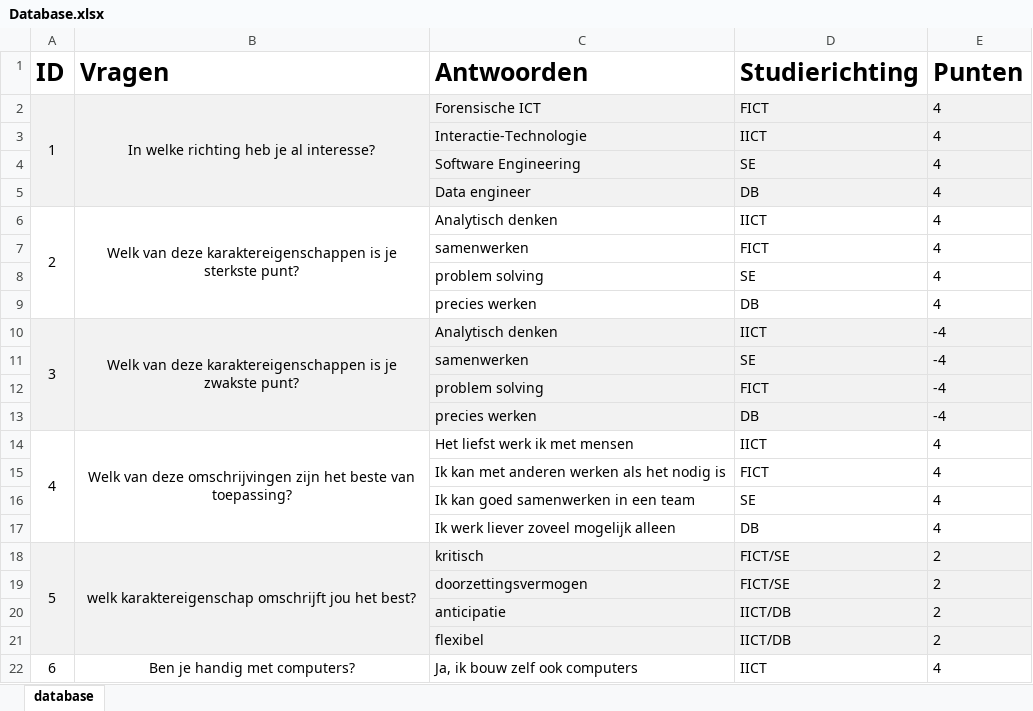
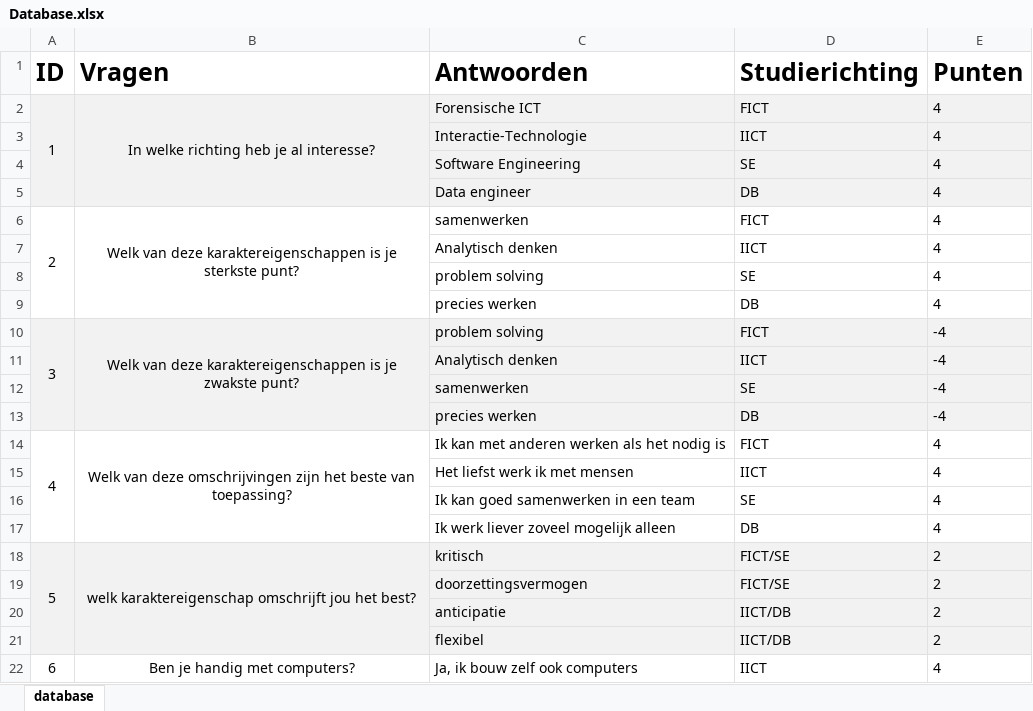
Before and after one commit to MTISRB/SortingHat, an Excel workbook: resources/Database.xlsx, sheet database, drawn as a sheet; only a part is shown; values as stored, in another font and other column widths than the file's, no borders; removed rows and columns are numbered as before the commit, all else as after; the diff names each change by its address in the sheet, - before the commit and + after, or states it on an @@ line.

```diff
--- a/resources/Database.xlsx (sheet database)
+++ b/resources/Database.xlsx (sheet database)
-C6 (Antwoorden): Analytisch denken
+C6 (Antwoorden): samenwerken
-D6 (Studierichting): IICT
+D6 (Studierichting): FICT
-C7 (Antwoorden): samenwerken
+C7 (Antwoorden): Analytisch denken
-D7 (Studierichting): FICT
+D7 (Studierichting): IICT
-C10 (Antwoorden): Analytisch denken
+C10 (Antwoorden): problem solving
-D10 (Studierichting): IICT
+D10 (Studierichting): FICT
+row 11:  |  | Analytisch denken | IICT | -4
-row 12:  |  | problem solving | FICT | -4
-C14 (Antwoorden): Het liefst werk ik met mensen
+C14 (Antwoorden): Ik kan met anderen werken als het nodig is
-D14 (Studierichting): IICT
+D14 (Studierichting): FICT
-C15 (Antwoorden): Ik kan met anderen werken als het nodig is
+C15 (Antwoorden): Het liefst werk ik met mensen
-D15 (Studierichting): FICT
+D15 (Studierichting): IICT
```
Also changed, not shown: 1 other file.
